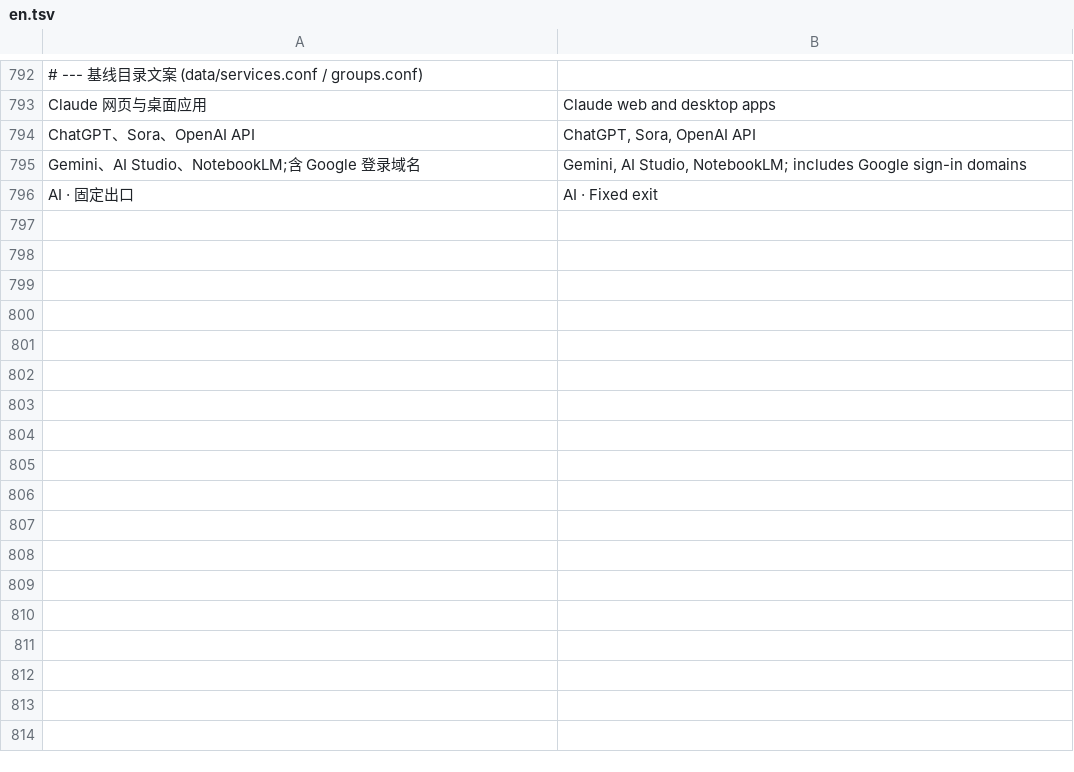
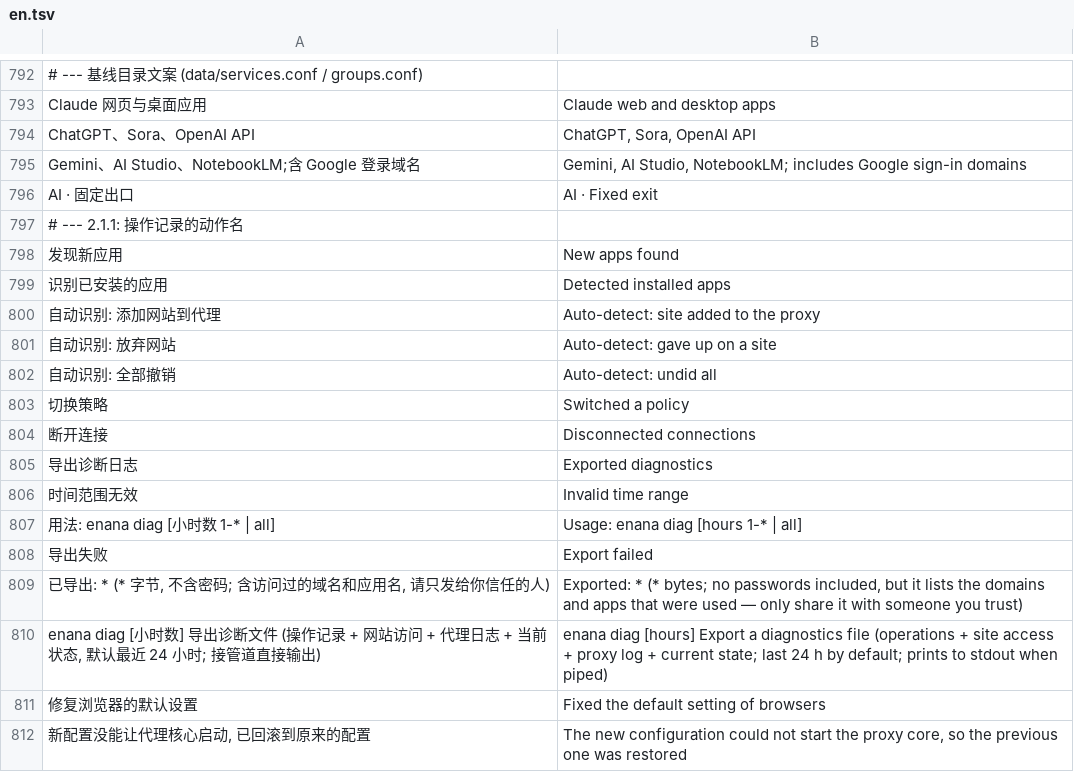
Before and after one commit to 3mmmbulus/enana, a TSV file: data/i18n/en.tsv, drawn as a sheet; only a part is shown, gaps mark what is left out; the diff names each change by its address in the sheet, - before the commit and + after, or states it on an @@ line.

```diff
--- a/data/i18n/en.tsv
+++ b/data/i18n/en.tsv
+row 797: # --- 2.1.1: 操作记录的动作名
+row 798: 发现新应用 | New apps found
+row 799: 识别已安装的应用 | Detected installed apps
+row 800: 自动识别: 添加网站到代理 | Auto-detect: site added to the proxy
+row 801: 自动识别: 放弃网站 | Auto-detect: gave up on a site
+row 802: 自动识别: 全部撤销 | Auto-detect: undid all
+row 803: 切换策略 | Switched a policy
+row 804: 断开连接 | Disconnected connections
+row 805: 导出诊断日志 | Exported diagnostics
+row 806: 时间范围无效 | Invalid time range
+row 807: 用法: enana diag [小时数 1-* | all] | Usage: enana diag [hours 1-* | all]
+row 808: 导出失败 | Export failed
+row 809: 已导出: * (* 字节, 不含密码; 含访问过的域名和应用名, 请只发给你信任的人) | Exported: * (* bytes; no passwords included, but it lists the domains and apps that were used — only share it with someone you trust)
+row 810: enana diag [小时数] 导出诊断文件 (操作记录 + 网站访问 + 代理日志 + 当前状态, 默认最近 24 小时; 接管道直接输出) | enana diag [hours] Export a diagnostics file (operations + site access + proxy log + current state; last 24 h by default; prints to stdout when piped)
+row 811: 修复浏览器的默认设置 | Fixed the default setting of browsers
+row 812: 新配置没能让代理核心启动, 已回滚到原来的配置 | The new configuration could not start the proxy core, so the previous one was restored
```
Also changed, not shown: 45 other files.
